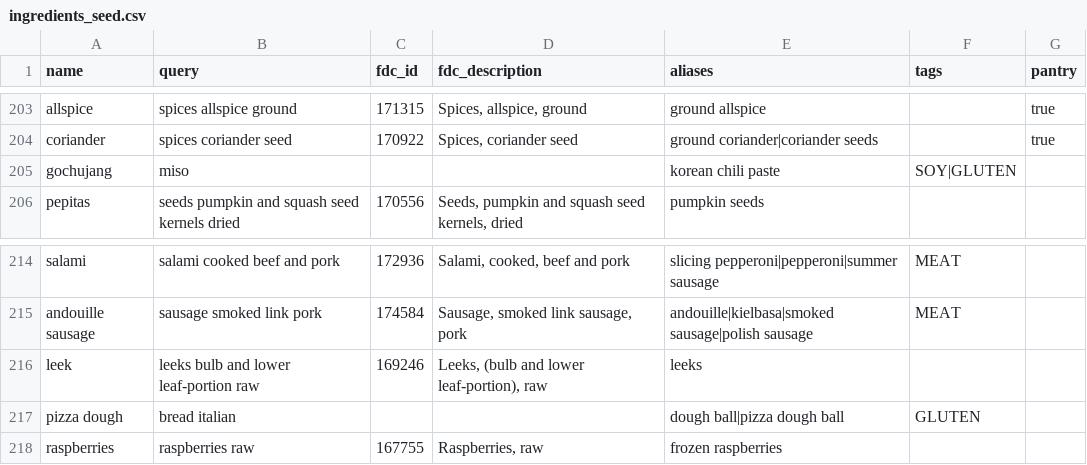
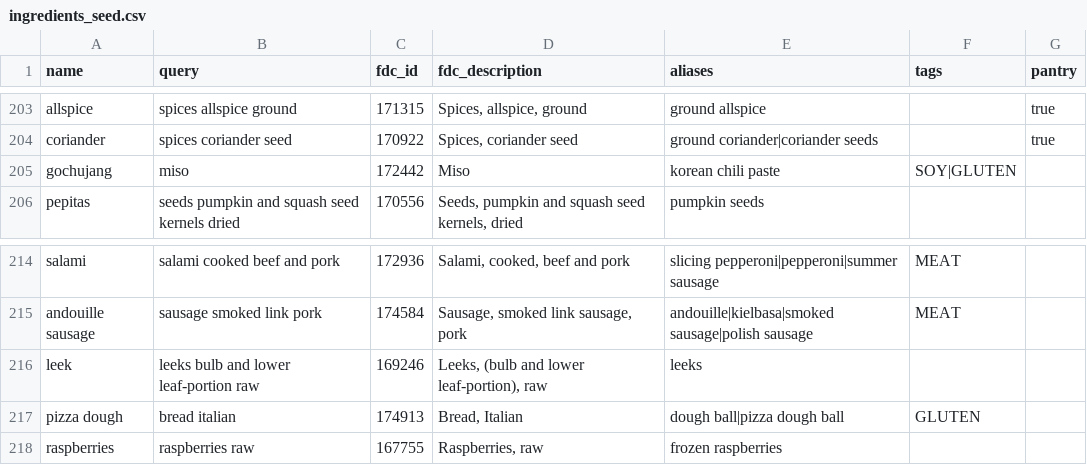
Before and after one commit to FoolsFlagonStudio/Victual, a CSV file: data_pipeline/ingredients_seed.csv, drawn as a sheet; only a part is shown, gaps mark what is left out.

```diff
--- a/data_pipeline/ingredients_seed.csv
+++ b/data_pipeline/ingredients_seed.csv
@@ -204,3 +204,3 @@ allspice,spices allspice ground,171315,"Spices, allspice, ground",ground allspic
 coriander,spices coriander seed,170922,"Spices, coriander seed",ground coriander|coriander seeds,,true
-gochujang,miso,,,korean chili paste,SOY|GLUTEN,
+gochujang,miso,172442,Miso,korean chili paste,SOY|GLUTEN,
 pepitas,seeds pumpkin and squash seed kernels dried,170556,"Seeds, pumpkin and squash seed kernels, dried",pumpkin seeds,,
@@ -216,3 +216,3 @@ andouille sausage,sausage smoked link pork,174584,"Sausage, smoked link sausage,
 leek,leeks bulb and lower leaf-portion raw,169246,"Leeks, (bulb and lower leaf-portion), raw",leeks,,
-pizza dough,bread italian,,,dough ball|pizza dough ball,GLUTEN,
+pizza dough,bread italian,174913,"Bread, Italian",dough ball|pizza dough ball,GLUTEN,
 raspberries,raspberries raw,167755,"Raspberries, raw",frozen raspberries,,
```
